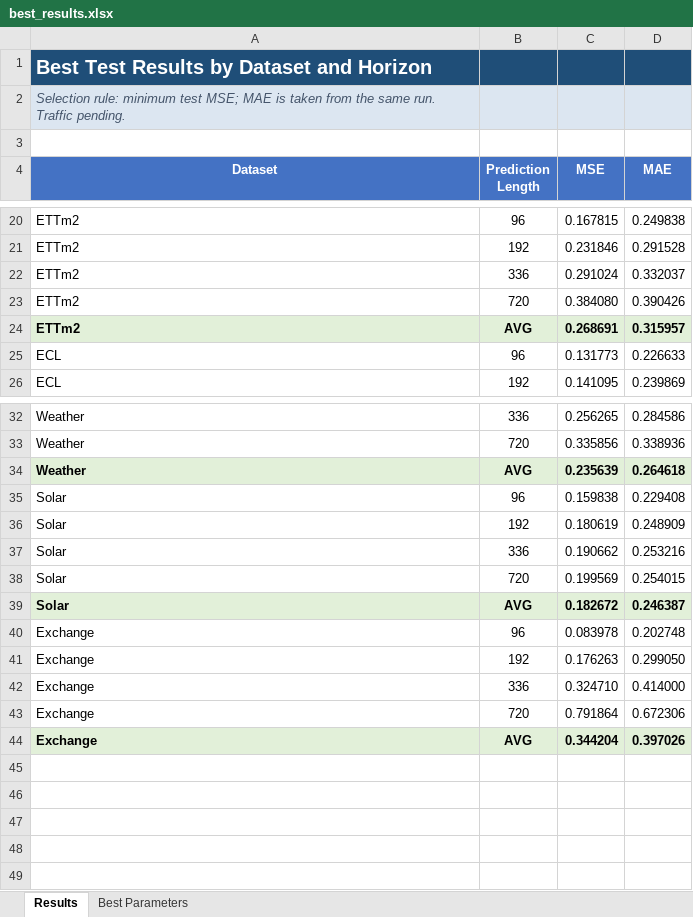
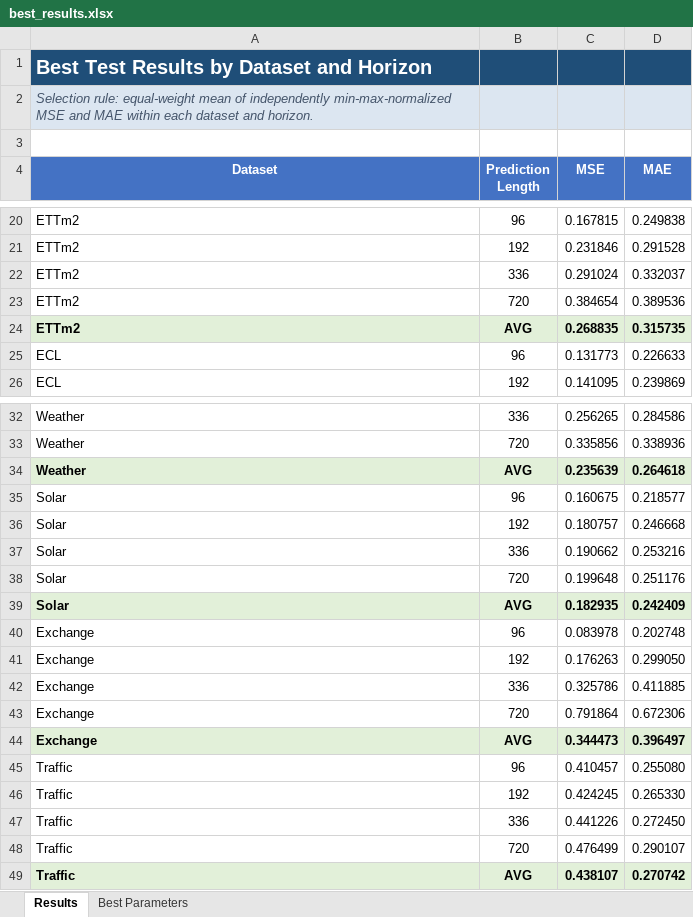
Before and after one commit to yaboxu357/Paper, an Excel workbook: recovery/best_results.xlsx, sheet Results, drawn as a sheet; only a part is shown, gaps mark what is left out; values as stored, in another font and other column widths than the file's, no borders; the diff covers the shown part only; the diff names each change by its address in the sheet, - before the commit and + after, or states it on an @@ line.

```diff
--- a/recovery/best_results.xlsx (sheet Results)
+++ b/recovery/best_results.xlsx (sheet Results)
-A2 (Dataset): Selection rule: minimum test MSE; MAE is taken from the same run. Traffic pending.
+A2 (Dataset): Selection rule: equal-weight mean of independently min-max-normalized MSE and MAE within each dataset and horizon.
-C23 (MSE): 0.384080
+C23 (MSE): 0.384654
-D23 (MAE): 0.390426
+D23 (MAE): 0.389536
-C24 (MSE): 0.268691
+C24 (MSE): 0.268835
-D24 (MAE): 0.315957
+D24 (MAE): 0.315735
-C35 (MSE): 0.159838
+C35 (MSE): 0.160675
-D35 (MAE): 0.229408
+D35 (MAE): 0.218577
-C36 (MSE): 0.180619
+C36 (MSE): 0.180757
-D36 (MAE): 0.248909
+D36 (MAE): 0.246668
-C38 (MSE): 0.199569
+C38 (MSE): 0.199648
-D38 (MAE): 0.254015
+D38 (MAE): 0.251176
-C39 (MSE): 0.182672
+C39 (MSE): 0.182935
-D39 (MAE): 0.246387
+D39 (MAE): 0.242409
-C42 (MSE): 0.324710
+C42 (MSE): 0.325786
-D42 (MAE): 0.414000
+D42 (MAE): 0.411885
-C44 (MSE): 0.344204
+C44 (MSE): 0.344473
-D44 (MAE): 0.397026
+D44 (MAE): 0.396497
+row 45: Traffic | 96 | 0.410457 | 0.255080
+row 46: Traffic | 192 | 0.424245 | 0.265330
+row 47: Traffic | 336 | 0.441226 | 0.272450
+row 48: Traffic | 720 | 0.476499 | 0.290107
+row 49: Traffic | AVG | 0.438107 | 0.270742
```
Also changed, not shown: 10 edited cells elsewhere in this sheet, sheet Best Parameters, results/experiment_results.xlsx, 10 other files.
